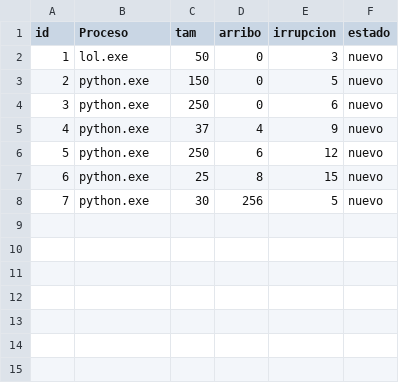
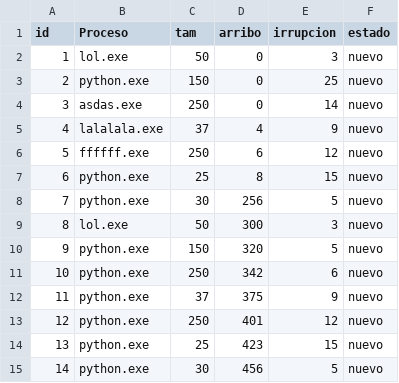
Before and after one commit to TiagoDominguez-code/Sistema-Operativo, a CSV file: Procesos.csv, drawn as a sheet.

Commit message:
Correccion de procesos mayores de 250 y Creacion de .exe

```diff
--- a/Procesos.csv
+++ b/Procesos.csv
@@ -2,7 +2,14 @@ id,Proceso,tam,arribo,irrupcion,estado
 1,lol.exe,50,0,3,nuevo
-2,python.exe,150,0,5,nuevo
-3,python.exe,250,0,6,nuevo
-4,python.exe,37,4,9,nuevo
-5,python.exe,250,6,12,nuevo
+2,python.exe,150,0,25,nuevo
+3,asdas.exe,250,0,14,nuevo
+4,lalalala.exe,37,4,9,nuevo
+5,ffffff.exe,250,6,12,nuevo
 6,python.exe,25,8,15,nuevo
 7,python.exe,30,256,5,nuevo
+8,lol.exe,50,300,3,nuevo
+9,python.exe,150,320,5,nuevo
+10,python.exe,250,342,6,nuevo
+11,python.exe,37,375,9,nuevo
+12,python.exe,250,401,12,nuevo
+13,python.exe,25,423,15,nuevo
+14,python.exe,30,456,5,nuevo
```
Also changed, not shown: 18 other files.
